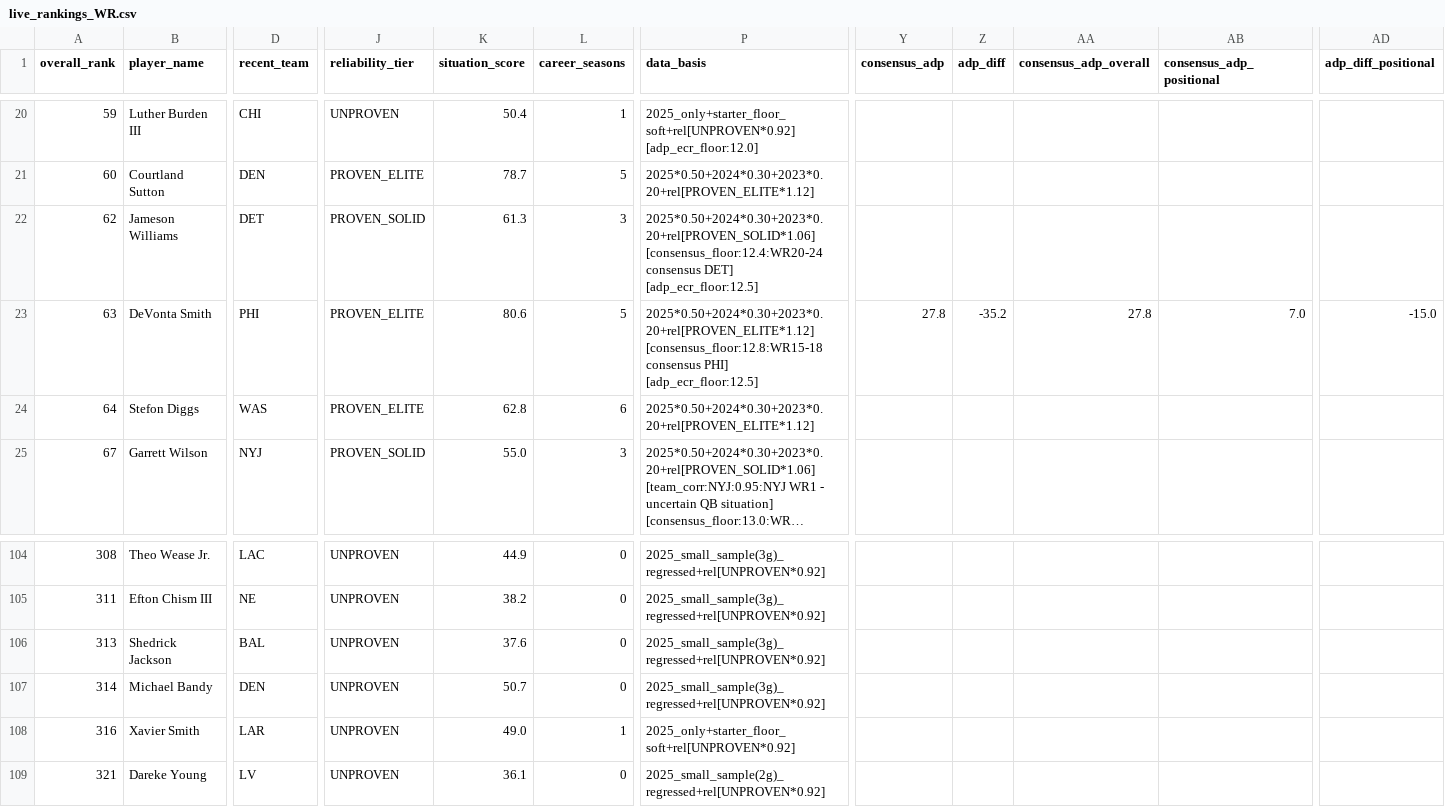
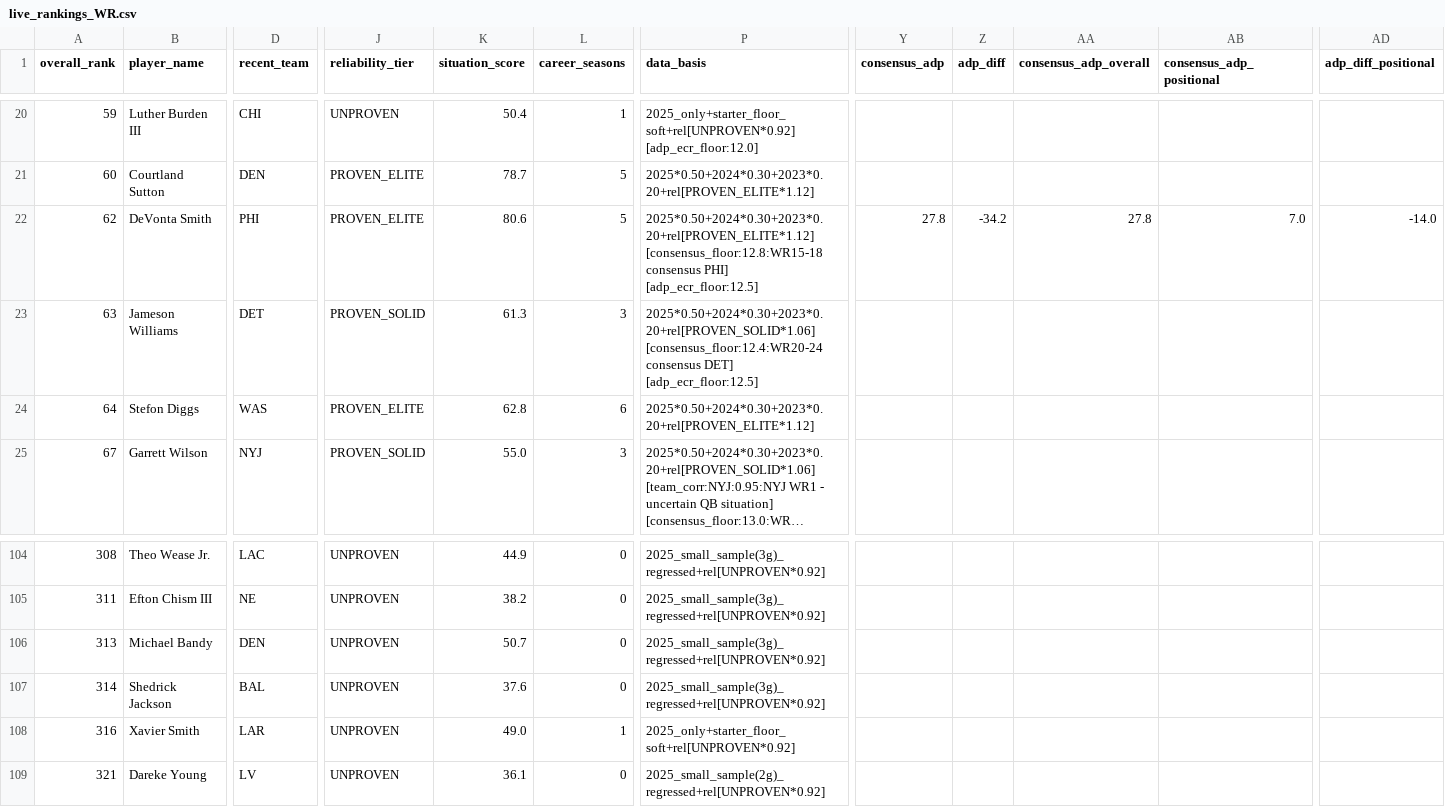
Before and after one commit to colorb41/gavfather-site, a CSV file: public/rankings/live_rankings_WR.csv, drawn as a sheet; only a part is shown, gaps mark what is left out; long unchanged cells end in …; the diff covers the shown part only; the diff names each change by its address in the sheet, - before the commit and + after, or states it on an @@ line.

```diff
--- a/public/rankings/live_rankings_WR.csv
+++ b/public/rankings/live_rankings_WR.csv
-B22 (player_name): Jameson Williams
+B22 (player_name): DeVonta Smith
-D22 (recent_team): DET
+D22 (recent_team): PHI
-J22 (reliability_tier): PROVEN_SOLID
+J22 (reliability_tier): PROVEN_ELITE
-K22 (situation_score): 61.3
+K22 (situation_score): 80.6
-L22 (career_seasons): 3
+L22 (career_seasons): 5
-P22 (data_basis): 2025*0.50+2024*0.30+2023*0.20+rel[PROVEN_SOLID*1.06] [consensus_floor:12.4:WR20-24 consensus DET] [adp_ecr_floor:12.5]
+P22 (data_basis): 2025*0.50+2024*0.30+2023*0.20+rel[PROVEN_ELITE*1.12] [consensus_floor:12.8:WR15-18 consensus PHI] [adp_ecr_floor:12.5]
-Y22 (consensus_adp): (empty)
+Y22 (consensus_adp): 27.8
-Z22 (adp_diff): (empty)
+Z22 (adp_diff): -34.2
-AA22 (consensus_adp_overall): (empty)
+AA22 (consensus_adp_overall): 27.8
-AB22 (consensus_adp_positional): (empty)
+AB22 (consensus_adp_positional): 7.0
-AD22 (adp_diff_positional): (empty)
+AD22 (adp_diff_positional): -14.0
-B23 (player_name): DeVonta Smith
+B23 (player_name): Jameson Williams
-D23 (recent_team): PHI
+D23 (recent_team): DET
-J23 (reliability_tier): PROVEN_ELITE
+J23 (reliability_tier): PROVEN_SOLID
-K23 (situation_score): 80.6
+K23 (situation_score): 61.3
-L23 (career_seasons): 5
+L23 (career_seasons): 3
-P23 (data_basis): 2025*0.50+2024*0.30+2023*0.20+rel[PROVEN_ELITE*1.12] [consensus_floor:12.8:WR15-18 consensus PHI] [adp_ecr_floor:12.5]
+P23 (data_basis): 2025*0.50+2024*0.30+2023*0.20+rel[PROVEN_SOLID*1.06] [consensus_floor:12.4:WR20-24 consensus DET] [adp_ecr_floor:12.5]
-Y23 (consensus_adp): 27.8
+Y23 (consensus_adp): (empty)
-Z23 (adp_diff): -35.2
+Z23 (adp_diff): (empty)
-AA23 (consensus_adp_overall): 27.8
+AA23 (consensus_adp_overall): (empty)
-AB23 (consensus_adp_positional): 7.0
+AB23 (consensus_adp_positional): (empty)
-AD23 (adp_diff_positional): -15.0
+AD23 (adp_diff_positional): (empty)
-B106 (player_name): Shedrick Jackson
+B106 (player_name): Michael Bandy
-D106 (recent_team): BAL
+D106 (recent_team): DEN
-K106 (situation_score): 37.6
+K106 (situation_score): 50.7
-B107 (player_name): Michael Bandy
+B107 (player_name): Shedrick Jackson
-D107 (recent_team): DEN
+D107 (recent_team): BAL
-K107 (situation_score): 50.7
+K107 (situation_score): 37.6
```
Also changed, not shown: 159 edited cells elsewhere in this file, public/rankings/core_rankings.csv, public/rankings/live_rankings.csv, 7 other files.
